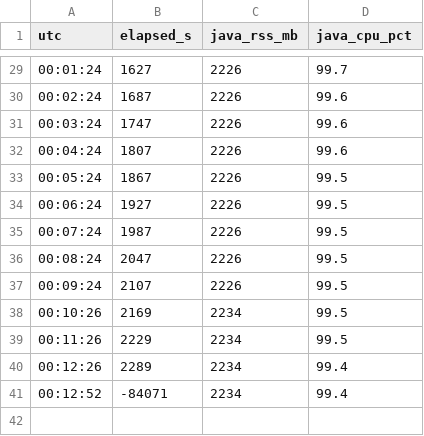
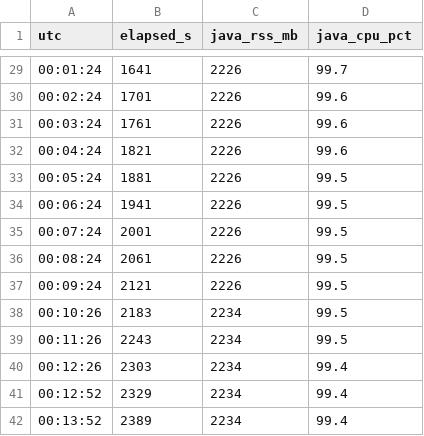
Before and after one commit to carlosalbertorussell/latc-check, a TSV file: results/tools/cloud-drools/raw/kie10_nursery_V1.rss.tsv, drawn as a sheet; only a part is shown, gaps mark what is left out; the diff covers the shown part only.

```diff
--- a/results/tools/cloud-drools/raw/kie10_nursery_V1.rss.tsv
+++ b/results/tools/cloud-drools/raw/kie10_nursery_V1.rss.tsv
@@ -29,13 +29,14 @@ utc	elapsed_s	java_rss_mb	java_cpu_pct
-00:01:24	1627	2226	99.7
-00:02:24	1687	2226	99.6
-00:03:24	1747	2226	99.6
-00:04:24	1807	2226	99.6
-00:05:24	1867	2226	99.5
-00:06:24	1927	2226	99.5
-00:07:24	1987	2226	99.5
-00:08:24	2047	2226	99.5
-00:09:24	2107	2226	99.5
-00:10:26	2169	2234	99.5
-00:11:26	2229	2234	99.5
-00:12:26	2289	2234	99.4
-00:12:52	-84071	2234	99.4
+00:01:24	1641	2226	99.7
+00:02:24	1701	2226	99.6
+00:03:24	1761	2226	99.6
+00:04:24	1821	2226	99.6
+00:05:24	1881	2226	99.5
+00:06:24	1941	2226	99.5
+00:07:24	2001	2226	99.5
+00:08:24	2061	2226	99.5
+00:09:24	2121	2226	99.5
+00:10:26	2183	2234	99.5
+00:11:26	2243	2234	99.5
+00:12:26	2303	2234	99.4
+00:12:52	2329	2234	99.4
+00:13:52	2389	2234	99.4
```
Also changed, not shown: 27 edited cells elsewhere in this file, 7 other files.
